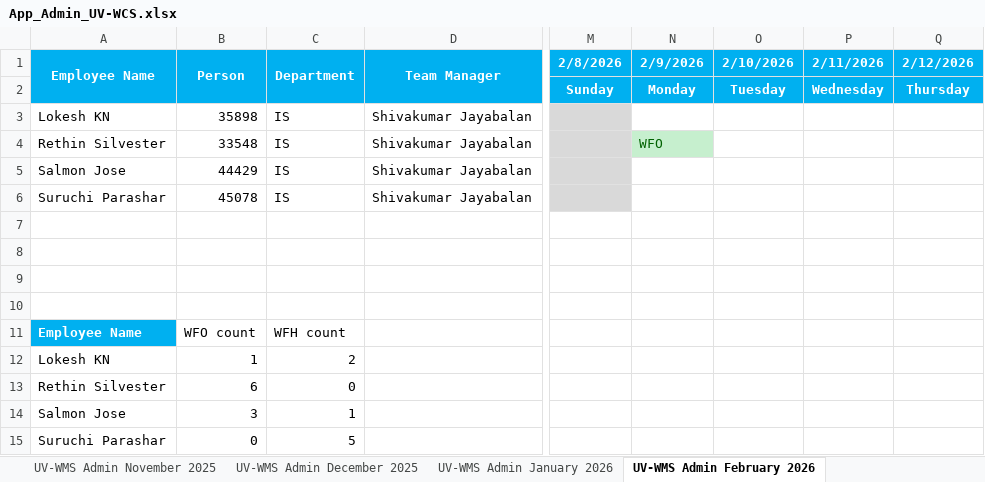
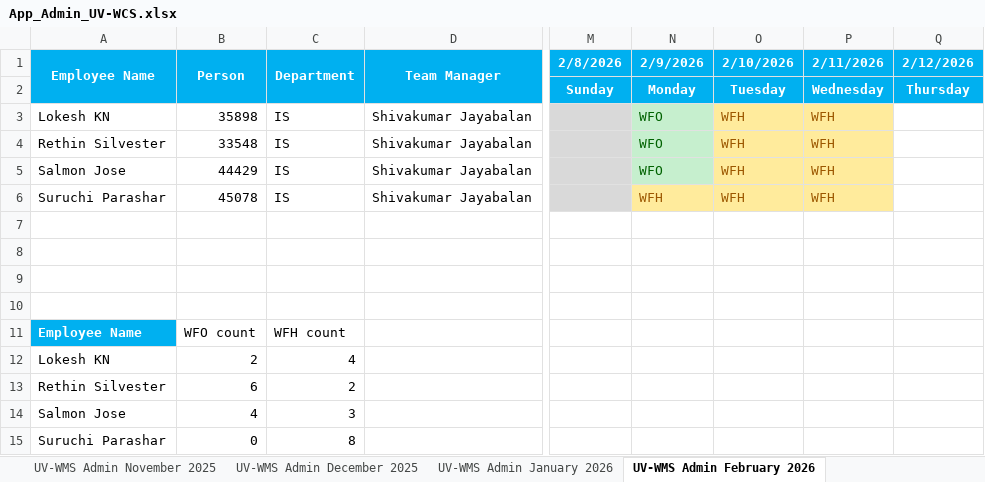
Before and after one commit to rethinsilvester/wfo-tracker, an Excel workbook: data/App_Admin_UV-WCS.xlsx, sheet UV-WMS Admin February 2026, drawn as a sheet; only a part is shown, gaps mark what is left out; values as stored, in another font and other column widths than the file's, no borders; conditional formats not drawn; the diff names each change by its address in the sheet, - before the commit and + after, or states it on an @@ line.

```diff
--- a/data/App_Admin_UV-WCS.xlsx (sheet UV-WMS Admin February 2026)
+++ b/data/App_Admin_UV-WCS.xlsx (sheet UV-WMS Admin February 2026)
-N3 (2/9/2026): (empty)
+N3 (2/9/2026): WFO
-N3 fill: none
+N3 fill: #C6EFCE
-O3:O6 (2/10/2026): (empty)
+O3:O6 (2/10/2026): WFH
-O3:P5 fill: none
+O3:P5 fill: #FFEB9C
-P3:P6 (2/11/2026): (empty)
+P3:P6 (2/11/2026): WFH
-N5 (2/9/2026): (empty)
+N5 (2/9/2026): WFO
-N5 fill: none
+N5 fill: #C6EFCE
-N6 (2/9/2026): (empty)
+N6 (2/9/2026): WFH
-N6:P6 fill: none
+N6:P6 fill: #FFEB9C
-B12 (Person): 1
+B12 (Person): 2
-C12 (Department): 2
+C12 (Department): 4
-C13 (Department): 0
+C13 (Department): 2
-B14 (Person): 3
+B14 (Person): 4
-C14 (Department): 1
+C14 (Department): 3
-C15 (Department): 5
+C15 (Department): 8
```
Also changed, not shown: 1 other file.
